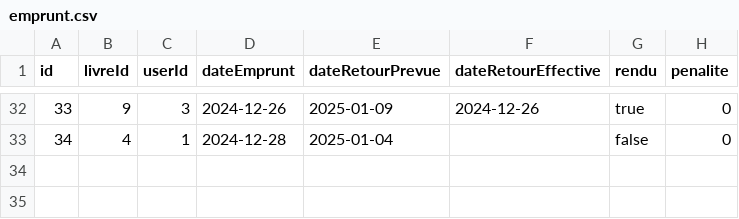
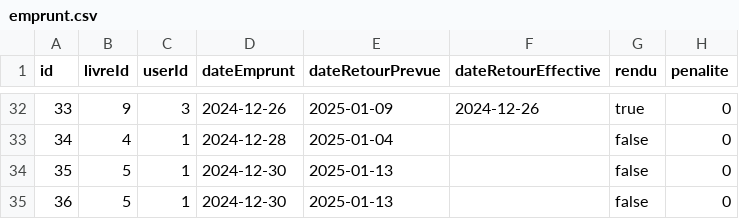
Before and after one commit to XiannaS/Gestion_Bibliotheque, a CSV file: src/resources/emprunt.csv, drawn as a sheet; only a part is shown, gaps mark what is left out.

Commit message:
emprunt marche

```diff
--- a/src/resources/emprunt.csv
+++ b/src/resources/emprunt.csv
@@ -33 +33,3 @@ id;livreId;userId;dateEmprunt;dateRetourPrevue;dateRetourEffective;rendu;penalit
 34;4;1;2024-12-28;2025-01-04;;false;0
+35;5;1;2024-12-30;2025-01-13;;false;0
+36;5;1;2024-12-30;2025-01-13;;false;0
```
Also changed, not shown: src/resources/books.csv, 23 other files.
